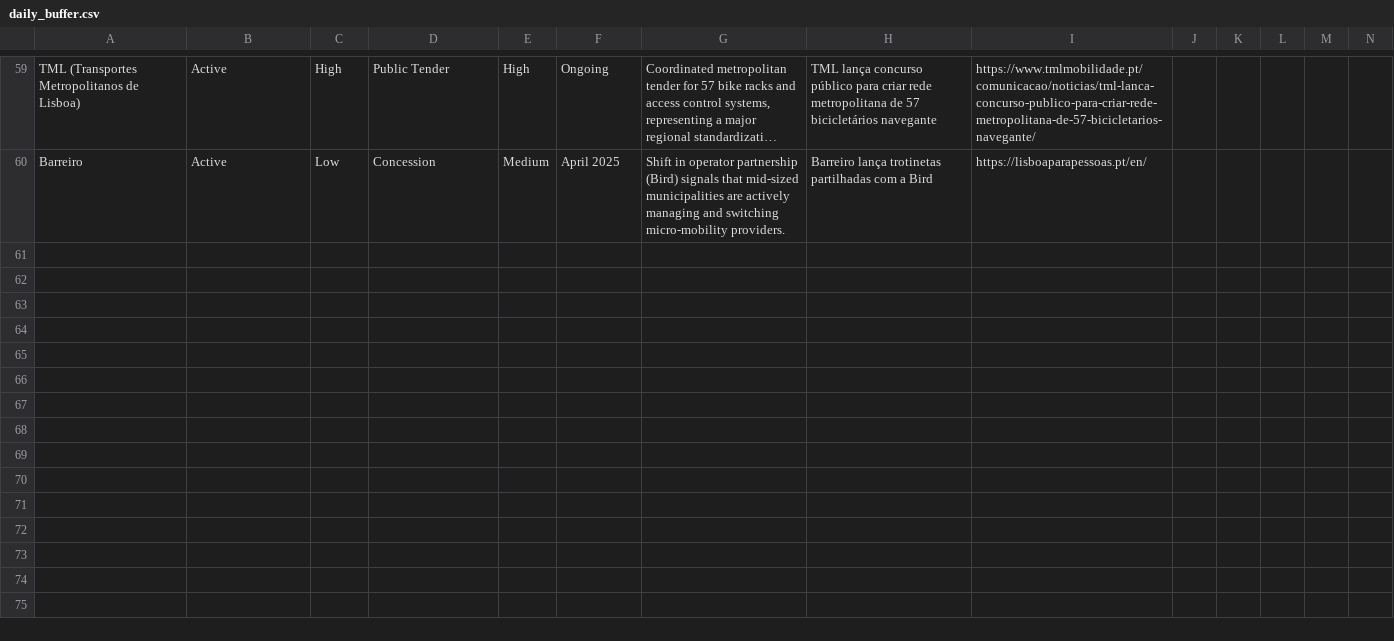
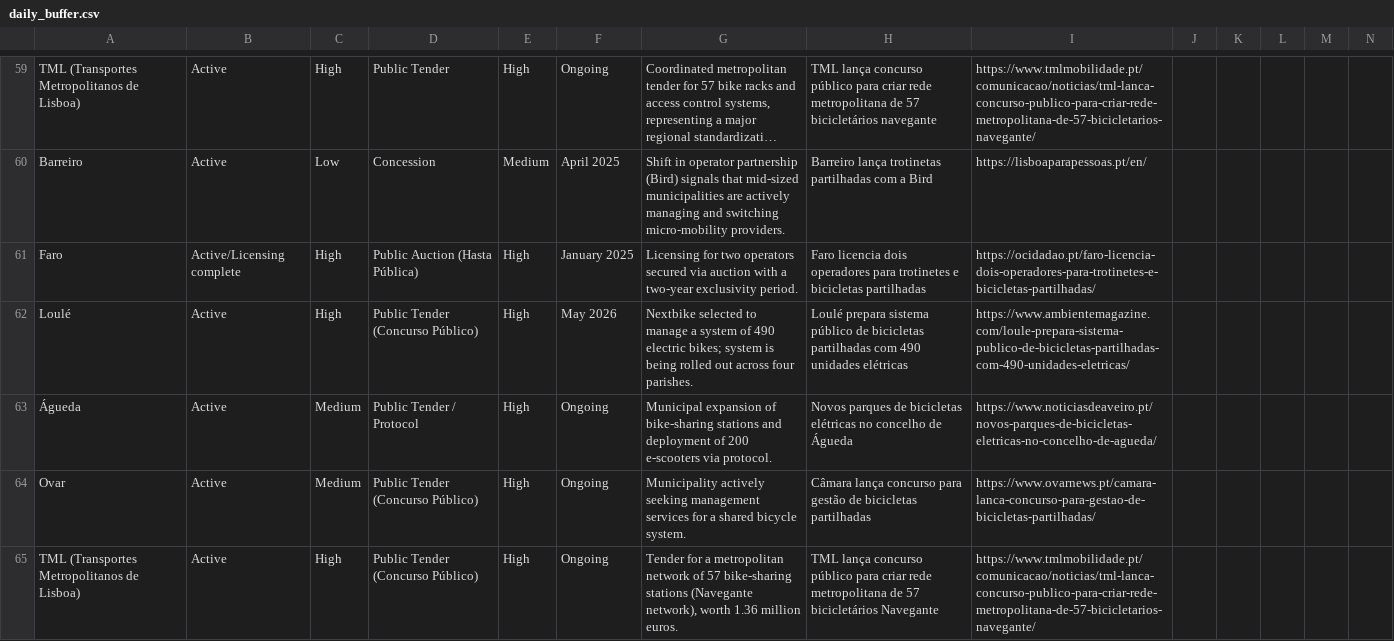
Before and after one commit to jvcs92/ai-rfpagent, a CSV file: daily_buffer.csv, drawn as a sheet; only a part is shown, gaps mark what is left out; long unchanged cells end in …; rows hold the shown columns only; the diff names each change by its address in the sheet, - before the commit and + after, or states it on an @@ line.

```diff
--- a/daily_buffer.csv
+++ b/daily_buffer.csv
+row 61: Faro | Active/Licensing complete | High | Public Auction (Hasta Pública) | High | January 2025 | Licensing for two operators secured via auction with a two-year exclusivity period. | Faro licencia dois operadores para trotinetes e bicicletas partilhadas | https://ocidadao.pt/faro-licencia-dois-operadores-para-trotinetes-e-bicicletas-partilhadas/
+row 62: Loulé | Active | High | Public Tender (Concurso Público) | High | May 2026 | Nextbike selected to manage a system of 490 electric bikes; system is being rolled out across four parishes. | Loulé prepara sistema público de bicicletas partilhadas com 490 unidades elétricas | https://www.ambientemagazine.com/loule-prepara-sistema-publico-de-bicicletas-partilhadas-com-490-unidades-eletricas/
+row 63: Águeda | Active | Medium | Public Tender / Protocol | High | Ongoing | Municipal expansion of bike-sharing stations and deployment of 200 e-scooters via protocol. | Novos parques de bicicletas elétricas no concelho de Águeda | https://www.noticiasdeaveiro.pt/novos-parques-de-bicicletas-eletricas-no-concelho-de-agueda/
+row 64: Ovar | Active | Medium | Public Tender (Concurso Público) | High | Ongoing | Municipality actively seeking management services for a shared bicycle system. | Câmara lança concurso para gestão de bicicletas partilhadas | https://www.ovarnews.pt/camara-lanca-concurso-para-gestao-de-bicicletas-partilhadas/
+row 65: TML (Transportes Metropolitanos de Lisboa) | Active | High | Public Tender (Concurso Público) | High | Ongoing | Tender for a metropolitan network of 57 bike-sharing stations (Navegante network), worth 1.36 million euros. | TML lança concurso público para criar rede metropolitana de 57 bicicletários Navegante | https://www.tmlmobilidade.pt/comunicacao/noticias/tml-lanca-concurso-publico-para-criar-rede-metropolitana-de-57-bicicletarios-navegante/
```
Also changed, not shown: 1 other file.
